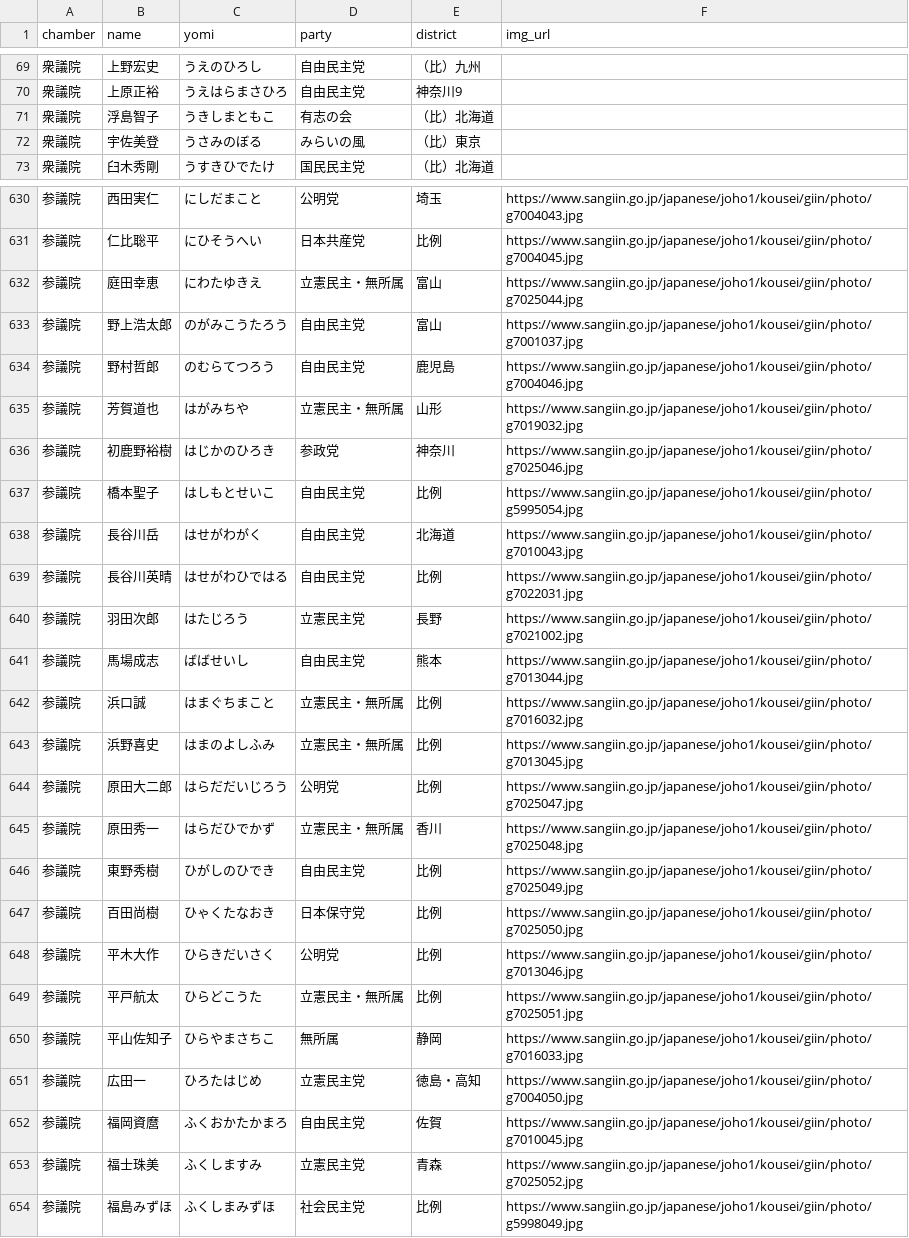
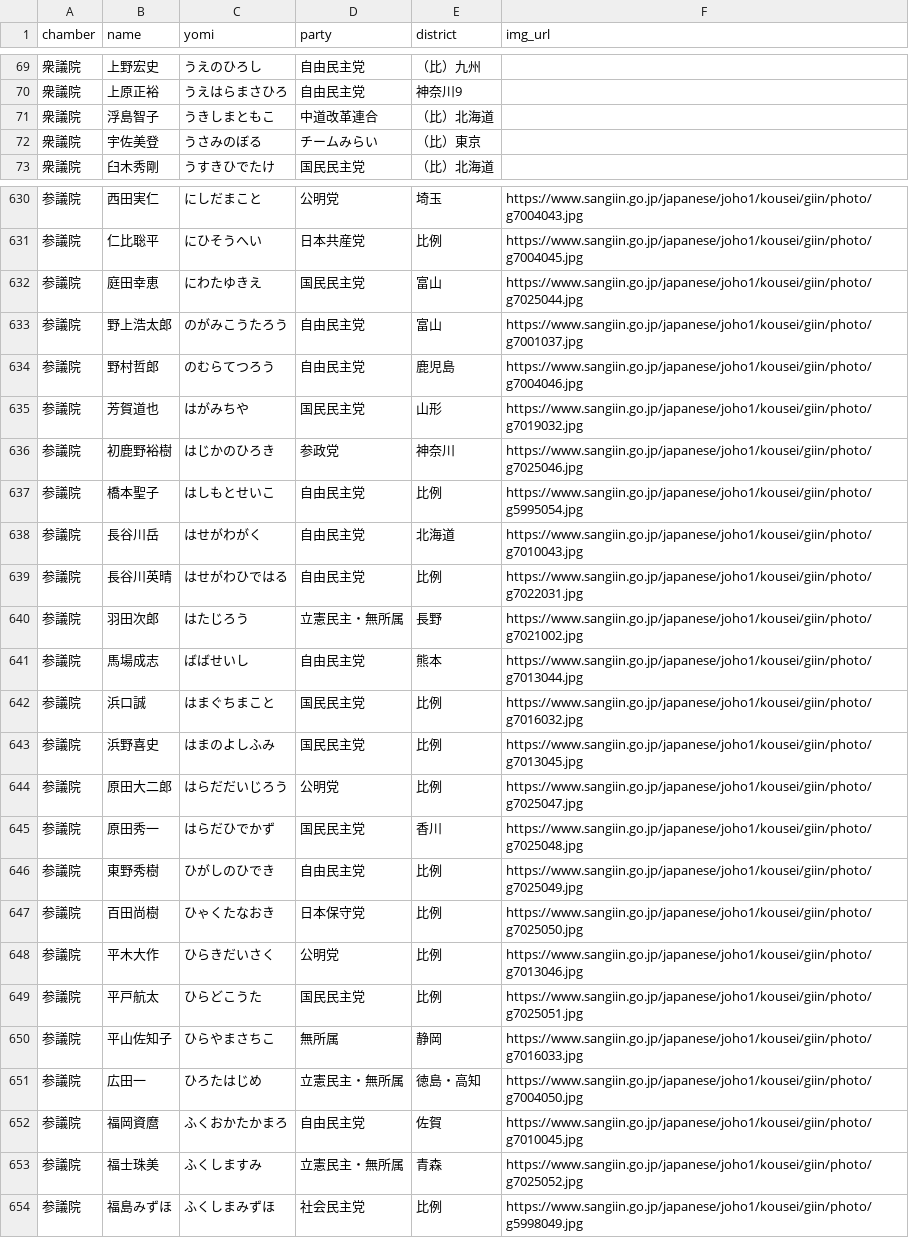
Before and after one commit to japan-politics/japan-politics, a CSV file: _data/politicians.csv, drawn as a sheet; only a part is shown, gaps mark what is left out; the diff covers the shown part only.

```diff
--- a/_data/politicians.csv
+++ b/_data/politicians.csv
@@ -70,4 +70,4 @@ chamber,name,yomi,party,district,img_url
 衆議院,上原正裕,うえはらまさひろ,自由民主党,神奈川9,
-衆議院,浮島智子,うきしまともこ,有志の会,（比）北海道,
-衆議院,宇佐美登,うさみのぼる,みらいの風,（比）東京,
+衆議院,浮島智子,うきしまともこ,中道改革連合,（比）北海道,
+衆議院,宇佐美登,うさみのぼる,チームみらい,（比）東京,
 衆議院,臼木秀剛,うすきひでたけ,国民民主党,（比）北海道,
@@ -631,6 +631,6 @@ chamber,name,yomi,party,district,img_url
 参議院,仁比聡平,にひそうへい,日本共産党,比例,https://www.sangiin.go.jp/japanese/joho1/kousei/giin/photo/g7004045.jpg
-参議院,庭田幸恵,にわたゆきえ,立憲民主・無所属,富山,https://www.sangiin.go.jp/japanese/joho1/kousei/giin/photo/g7025044.jpg
+参議院,庭田幸恵,にわたゆきえ,国民民主党,富山,https://www.sangiin.go.jp/japanese/joho1/kousei/giin/photo/g7025044.jpg
 参議院,野上浩太郎,のがみこうたろう,自由民主党,富山,https://www.sangiin.go.jp/japanese/joho1/kousei/giin/photo/g7001037.jpg
 参議院,野村哲郎,のむらてつろう,自由民主党,鹿児島,https://www.sangiin.go.jp/japanese/joho1/kousei/giin/photo/g7004046.jpg
-参議院,芳賀道也,はがみちや,立憲民主・無所属,山形,https://www.sangiin.go.jp/japanese/joho1/kousei/giin/photo/g7019032.jpg
+参議院,芳賀道也,はがみちや,国民民主党,山形,https://www.sangiin.go.jp/japanese/joho1/kousei/giin/photo/g7019032.jpg
 参議院,初鹿野裕樹,はじかのひろき,参政党,神奈川,https://www.sangiin.go.jp/japanese/joho1/kousei/giin/photo/g7025046.jpg
@@ -639,8 +639,8 @@ chamber,name,yomi,party,district,img_url
 参議院,長谷川英晴,はせがわひではる,自由民主党,比例,https://www.sangiin.go.jp/japanese/joho1/kousei/giin/photo/g7022031.jpg
-参議院,羽田次郎,はたじろう,立憲民主党,長野,https://www.sangiin.go.jp/japanese/joho1/kousei/giin/photo/g7021002.jpg
+参議院,羽田次郎,はたじろう,立憲民主・無所属,長野,https://www.sangiin.go.jp/japanese/joho1/kousei/giin/photo/g7021002.jpg
 参議院,馬場成志,ばばせいし,自由民主党,熊本,https://www.sangiin.go.jp/japanese/joho1/kousei/giin/photo/g7013044.jpg
-参議院,浜口誠,はまぐちまこと,立憲民主・無所属,比例,https://www.sangiin.go.jp/japanese/joho1/kousei/giin/photo/g7016032.jpg
-参議院,浜野喜史,はまのよしふみ,立憲民主・無所属,比例,https://www.sangiin.go.jp/japanese/joho1/kousei/giin/photo/g7013045.jpg
+参議院,浜口誠,はまぐちまこと,国民民主党,比例,https://www.sangiin.go.jp/japanese/joho1/kousei/giin/photo/g7016032.jpg
+参議院,浜野喜史,はまのよしふみ,国民民主党,比例,https://www.sangiin.go.jp/japanese/joho1/kousei/giin/photo/g7013045.jpg
 参議院,原田大二郎,はらだだいじろう,公明党,比例,https://www.sangiin.go.jp/japanese/joho1/kousei/giin/photo/g7025047.jpg
-参議院,原田秀一,はらだひでかず,立憲民主・無所属,香川,https://www.sangiin.go.jp/japanese/joho1/kousei/giin/photo/g7025048.jpg
+参議院,原田秀一,はらだひでかず,国民民主党,香川,https://www.sangiin.go.jp/japanese/joho1/kousei/giin/photo/g7025048.jpg
 参議院,東野秀樹,ひがしのひでき,自由民主党,比例,https://www.sangiin.go.jp/japanese/joho1/kousei/giin/photo/g7025049.jpg
@@ -648,7 +648,7 @@ chamber,name,yomi,party,district,img_url
 参議院,平木大作,ひらきだいさく,公明党,比例,https://www.sangiin.go.jp/japanese/joho1/kousei/giin/photo/g7013046.jpg
-参議院,平戸航太,ひらどこうた,立憲民主・無所属,比例,https://www.sangiin.go.jp/japanese/joho1/kousei/giin/photo/g7025051.jpg
+参議院,平戸航太,ひらどこうた,国民民主党,比例,https://www.sangiin.go.jp/japanese/joho1/kousei/giin/photo/g7025051.jpg
 参議院,平山佐知子,ひらやまさちこ,無所属,静岡,https://www.sangiin.go.jp/japanese/joho1/kousei/giin/photo/g7016033.jpg
-参議院,広田一,ひろたはじめ,立憲民主党,徳島・高知,https://www.sangiin.go.jp/japanese/joho1/kousei/giin/photo/g7004050.jpg
+参議院,広田一,ひろたはじめ,立憲民主・無所属,徳島・高知,https://www.sangiin.go.jp/japanese/joho1/kousei/giin/photo/g7004050.jpg
 参議院,福岡資麿,ふくおかたかまろ,自由民主党,佐賀,https://www.sangiin.go.jp/japanese/joho1/kousei/giin/photo/g7010045.jpg
-参議院,福士珠美,ふくしますみ,立憲民主党,青森,https://www.sangiin.go.jp/japanese/joho1/kousei/giin/photo/g7025052.jpg
+参議院,福士珠美,ふくしますみ,立憲民主・無所属,青森,https://www.sangiin.go.jp/japanese/joho1/kousei/giin/photo/g7025052.jpg
 参議院,福島みずほ,ふくしまみずほ,社会民主党,比例,https://www.sangiin.go.jp/japanese/joho1/kousei/giin/photo/g5998049.jpg
```
Also changed, not shown: 115 edited cells elsewhere in this file.
